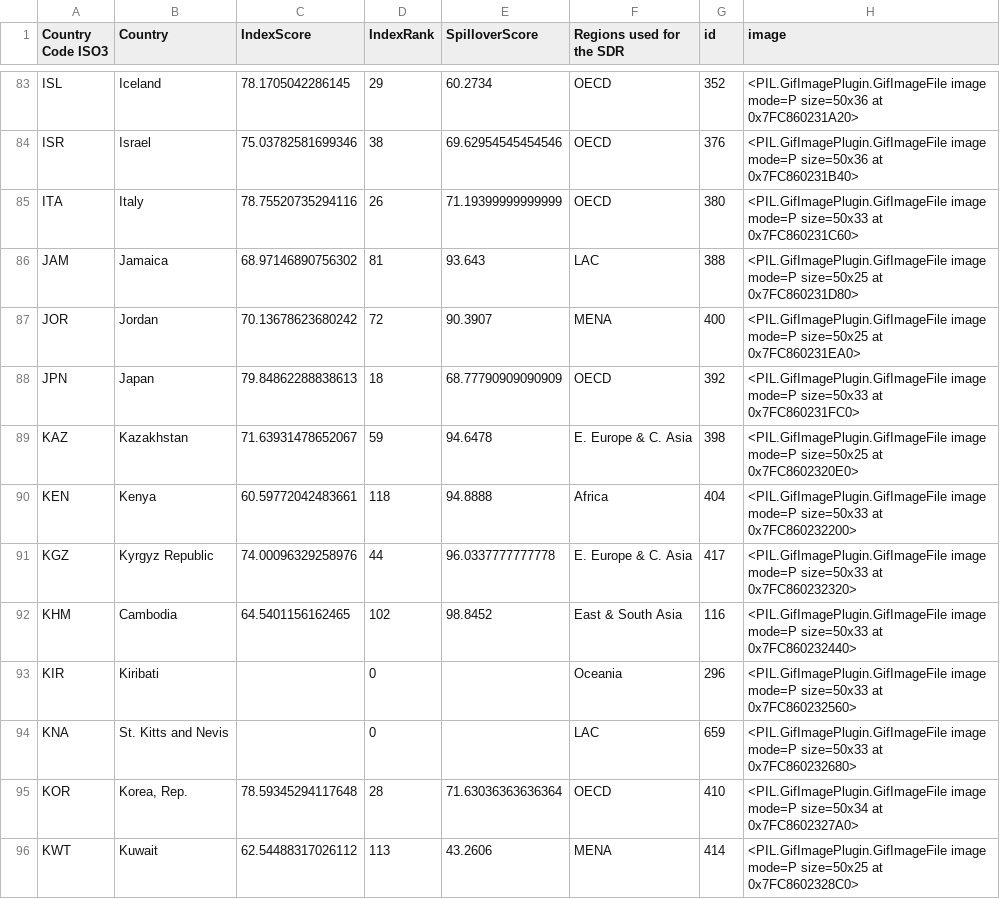
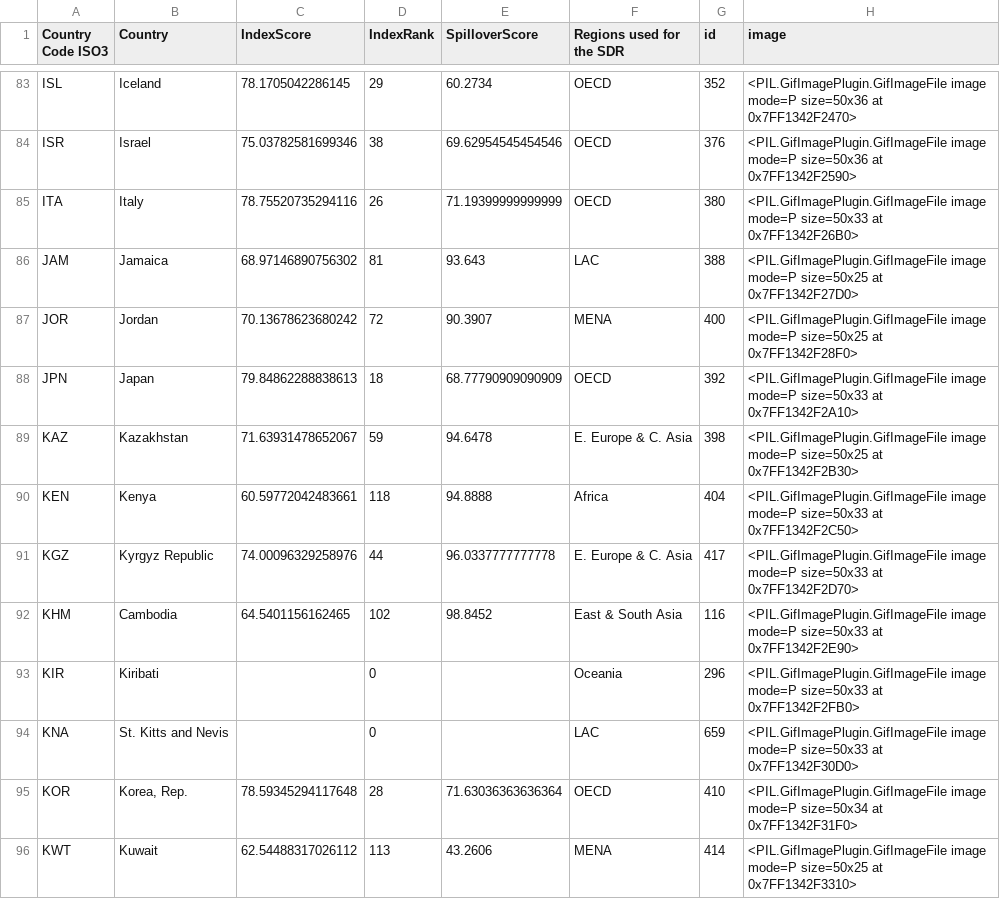
Before and after one commit to jacubero/SDG, a CSV file: output/sdg_spill2021.csv, drawn as a sheet; only a part is shown, gaps mark what is left out; the diff covers the shown part only; the diff names each change by its address in the sheet, - before the commit and + after, or states it on an @@ line.

```diff
--- a/output/sdg_spill2021.csv
+++ b/output/sdg_spill2021.csv
-H83 (image): …size=50x36 at 0x7FC860231A20>
+H83 (image): …size=50x36 at 0x7FF1342F2470>
-H84 (image): …size=50x36 at 0x7FC860231B40>
+H84 (image): …size=50x36 at 0x7FF1342F2590>
-H85 (image): …size=50x33 at 0x7FC860231C60>
+H85 (image): …size=50x33 at 0x7FF1342F26B0>
-H86 (image): …size=50x25 at 0x7FC860231D80>
+H86 (image): …size=50x25 at 0x7FF1342F27D0>
-H87 (image): …size=50x25 at 0x7FC860231EA0>
+H87 (image): …size=50x25 at 0x7FF1342F28F0>
-H88 (image): …size=50x33 at 0x7FC860231FC0>
+H88 (image): …size=50x33 at 0x7FF1342F2A10>
-H89 (image): …size=50x25 at 0x7FC8602320E0>
+H89 (image): …size=50x25 at 0x7FF1342F2B30>
-H90 (image): …size=50x33 at 0x7FC860232200>
+H90 (image): …size=50x33 at 0x7FF1342F2C50>
-H91 (image): …size=50x33 at 0x7FC860232320>
+H91 (image): …size=50x33 at 0x7FF1342F2D70>
-H92 (image): …size=50x33 at 0x7FC860232440>
+H92 (image): …size=50x33 at 0x7FF1342F2E90>
-H93 (image): …size=50x33 at 0x7FC860232560>
+H93 (image): …size=50x33 at 0x7FF1342F2FB0>
-H94 (image): …size=50x33 at 0x7FC860232680>
+H94 (image): …size=50x33 at 0x7FF1342F30D0>
-H95 (image): …size=50x34 at 0x7FC8602327A0>
+H95 (image): …size=50x34 at 0x7FF1342F31F0>
-H96 (image): …size=50x25 at 0x7FC8602328C0>
+H96 (image): …size=50x25 at 0x7FF1342F3310>
```
Also changed, not shown: 179 edited cells elsewhere in this file, output/sdg_spill2019.csv, output/sdg_spill2020.csv, 1 other file.
